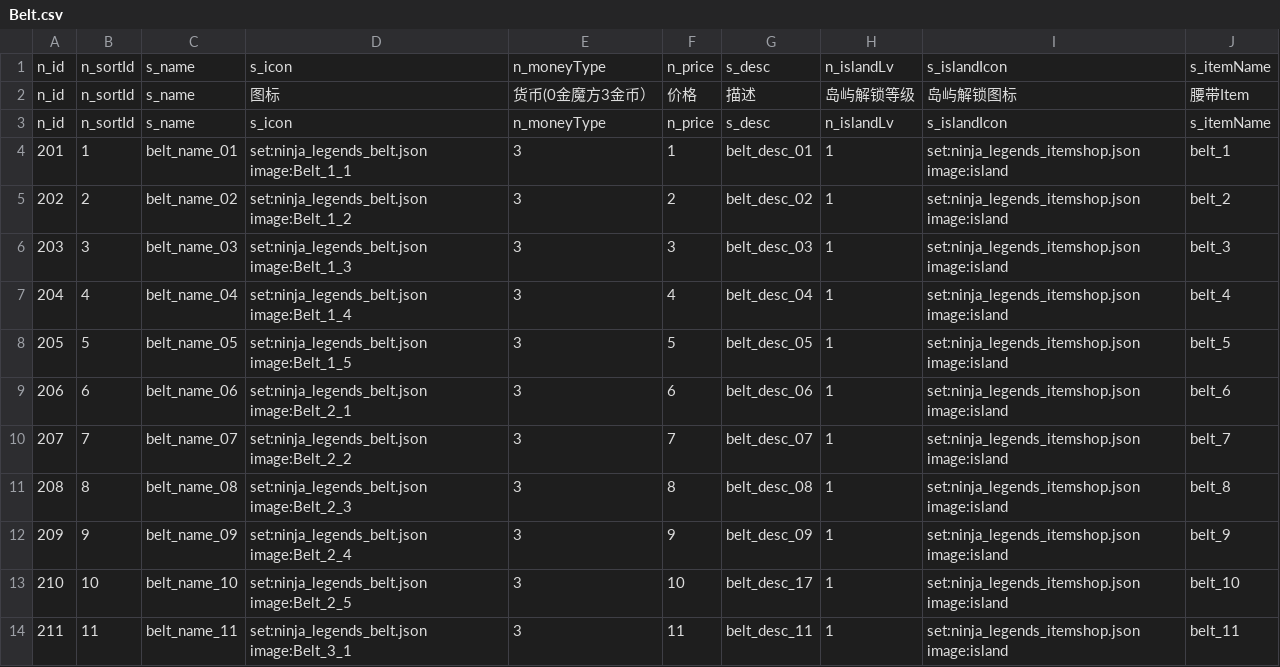
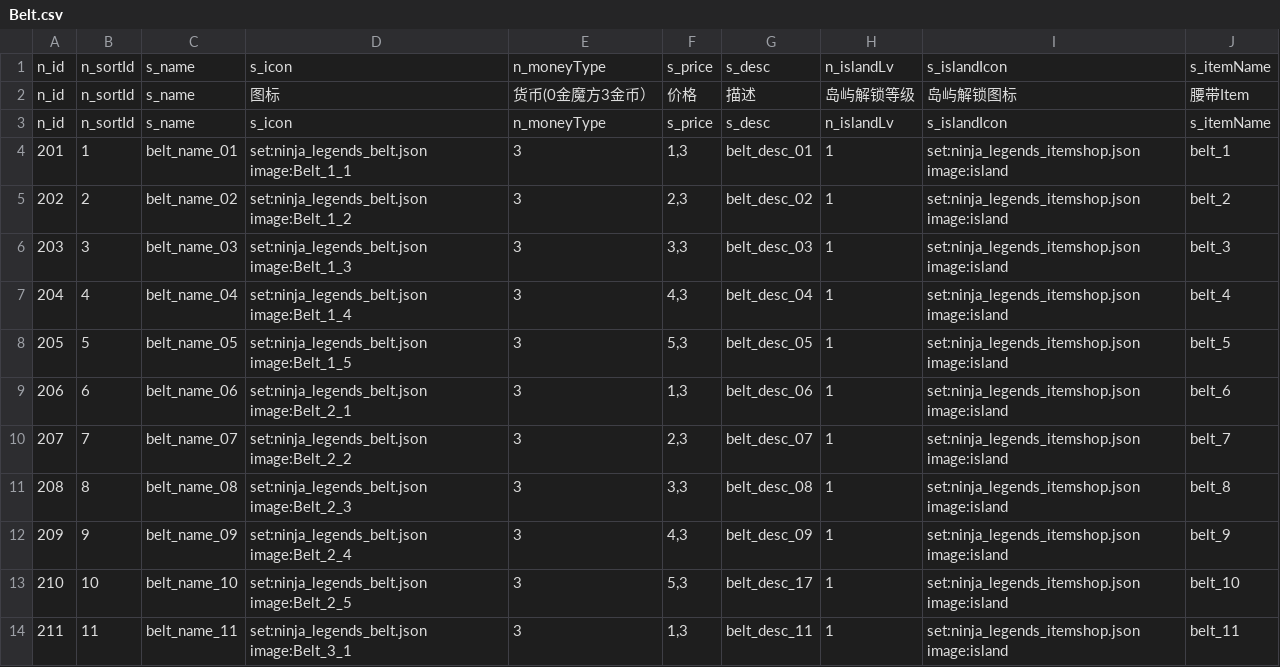
Before and after one commit to blockmangame/game_config, a CSV file: g2030/config/Belt.csv, drawn as a sheet; only a part is shown; the diff covers the shown part only.

```diff
--- a/g2030/config/Belt.csv
+++ b/g2030/config/Belt.csv
@@ -1,14 +1,14 @@
-n_id	n_sortId	s_name	s_icon	n_moneyType	n_price	s_desc	n_islandLv	s_islandIcon	s_itemName
+n_id	n_sortId	s_name	s_icon	n_moneyType	s_price	s_desc	n_islandLv	s_islandIcon	s_itemName
 n_id	n_sortId	s_name	图标	货币(0金魔方3金币）	价格	描述	岛屿解锁等级	岛屿解锁图标	腰带Item
-n_id	n_sortId	s_name	s_icon	n_moneyType	n_price	s_desc	n_islandLv	s_islandIcon	s_itemName
-201	1	belt_name_01	set:ninja_legends_belt.json image:Belt_1_1	3	1	belt_desc_01	1	set:ninja_legends_itemshop.json image:island	belt_1
-202	2	belt_name_02	set:ninja_legends_belt.json image:Belt_1_2	3	2	belt_desc_02	1	set:ninja_legends_itemshop.json image:island	belt_2
-203	3	belt_name_03	set:ninja_legends_belt.json image:Belt_1_3	3	3	belt_desc_03	1	set:ninja_legends_itemshop.json image:island	belt_3
-204	4	belt_name_04	set:ninja_legends_belt.json image:Belt_1_4	3	4	belt_desc_04	1	set:ninja_legends_itemshop.json image:island	belt_4
-205	5	belt_name_05	set:ninja_legends_belt.json image:Belt_1_5	3	5	belt_desc_05	1	set:ninja_legends_itemshop.json image:island	belt_5
-206	6	belt_name_06	set:ninja_legends_belt.json image:Belt_2_1	3	6	belt_desc_06	1	set:ninja_legends_itemshop.json image:island	belt_6
-207	7	belt_name_07	set:ninja_legends_belt.json image:Belt_2_2	3	7	belt_desc_07	1	set:ninja_legends_itemshop.json image:island	belt_7
-208	8	belt_name_08	set:ninja_legends_belt.json image:Belt_2_3	3	8	belt_desc_08	1	set:ninja_legends_itemshop.json image:island	belt_8
-209	9	belt_name_09	set:ninja_legends_belt.json image:Belt_2_4	3	9	belt_desc_09	1	set:ninja_legends_itemshop.json image:island	belt_9
-210	10	belt_name_10	set:ninja_legends_belt.json image:Belt_2_5	3	10	belt_desc_17	1	set:ninja_legends_itemshop.json image:island	belt_10
-211	11	belt_name_11	set:ninja_legends_belt.json image:Belt_3_1	3	11	belt_desc_11	1	set:ninja_legends_itemshop.json image:island	belt_11
+n_id	n_sortId	s_name	s_icon	n_moneyType	s_price	s_desc	n_islandLv	s_islandIcon	s_itemName
+201	1	belt_name_01	set:ninja_legends_belt.json image:Belt_1_1	3	1,3	belt_desc_01	1	set:ninja_legends_itemshop.json image:island	belt_1
+202	2	belt_name_02	set:ninja_legends_belt.json image:Belt_1_2	3	2,3	belt_desc_02	1	set:ninja_legends_itemshop.json image:island	belt_2
+203	3	belt_name_03	set:ninja_legends_belt.json image:Belt_1_3	3	3,3	belt_desc_03	1	set:ninja_legends_itemshop.json image:island	belt_3
+204	4	belt_name_04	set:ninja_legends_belt.json image:Belt_1_4	3	4,3	belt_desc_04	1	set:ninja_legends_itemshop.json image:island	belt_4
+205	5	belt_name_05	set:ninja_legends_belt.json image:Belt_1_5	3	5,3	belt_desc_05	1	set:ninja_legends_itemshop.json image:island	belt_5
+206	6	belt_name_06	set:ninja_legends_belt.json image:Belt_2_1	3	1,3	belt_desc_06	1	set:ninja_legends_itemshop.json image:island	belt_6
+207	7	belt_name_07	set:ninja_legends_belt.json image:Belt_2_2	3	2,3	belt_desc_07	1	set:ninja_legends_itemshop.json image:island	belt_7
+208	8	belt_name_08	set:ninja_legends_belt.json image:Belt_2_3	3	3,3	belt_desc_08	1	set:ninja_legends_itemshop.json image:island	belt_8
+209	9	belt_name_09	set:ninja_legends_belt.json image:Belt_2_4	3	4,3	belt_desc_09	1	set:ninja_legends_itemshop.json image:island	belt_9
+210	10	belt_name_10	set:ninja_legends_belt.json image:Belt_2_5	3	5,3	belt_desc_17	1	set:ninja_legends_itemshop.json image:island	belt_10
+211	11	belt_name_11	set:ninja_legends_belt.json image:Belt_3_1	3	1,3	belt_desc_11	1	set:ninja_legends_itemshop.json image:island	belt_11
```
Also changed, not shown: 24 edited cells elsewhere in this file, g2030/config/Advance.csv, g2030/config/Equip.csv, 6 other files.
